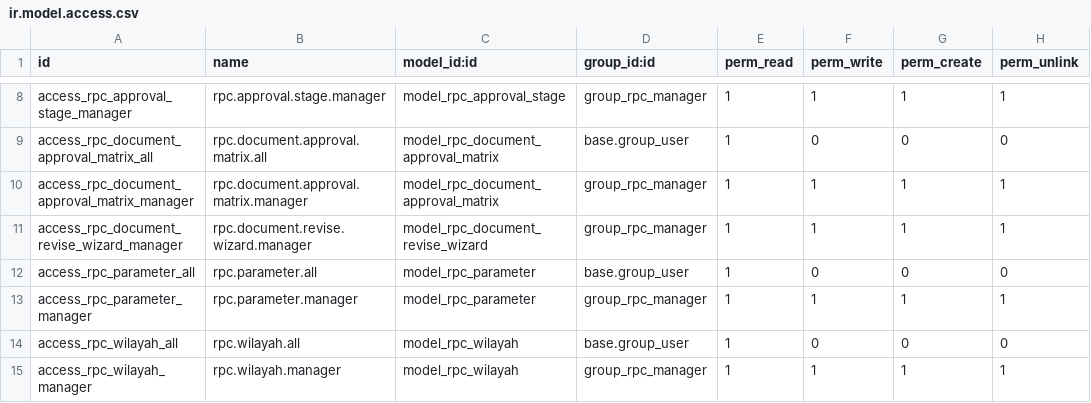
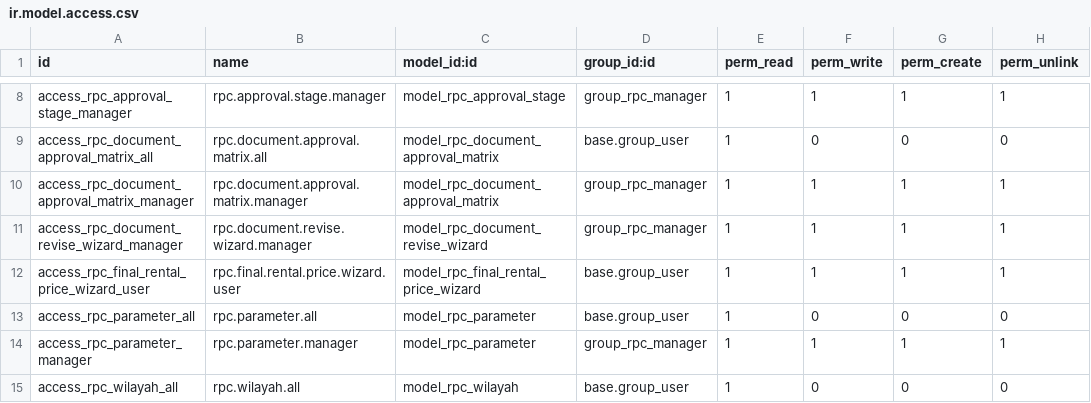
Before and after one commit to KizaruZero/cakrawala_project, a CSV file: x_rental_profit_calculation/security/ir.model.access.csv, drawn as a sheet; only a part is shown, gaps mark what is left out; the shorter side is filled out with more unchanged rows; the diff names each change by its address in the sheet, - before the commit and + after, or states it on an @@ line.

```diff
--- a/x_rental_profit_calculation/security/ir.model.access.csv
+++ b/x_rental_profit_calculation/security/ir.model.access.csv
+row 12: access_rpc_final_rental_price_wizard_user | rpc.final.rental.price.wizard.user | model_rpc_final_rental_price_wizard | base.group_user | 1 | 1 | 1 | 1
```
Also changed, not shown: 12 other files.
